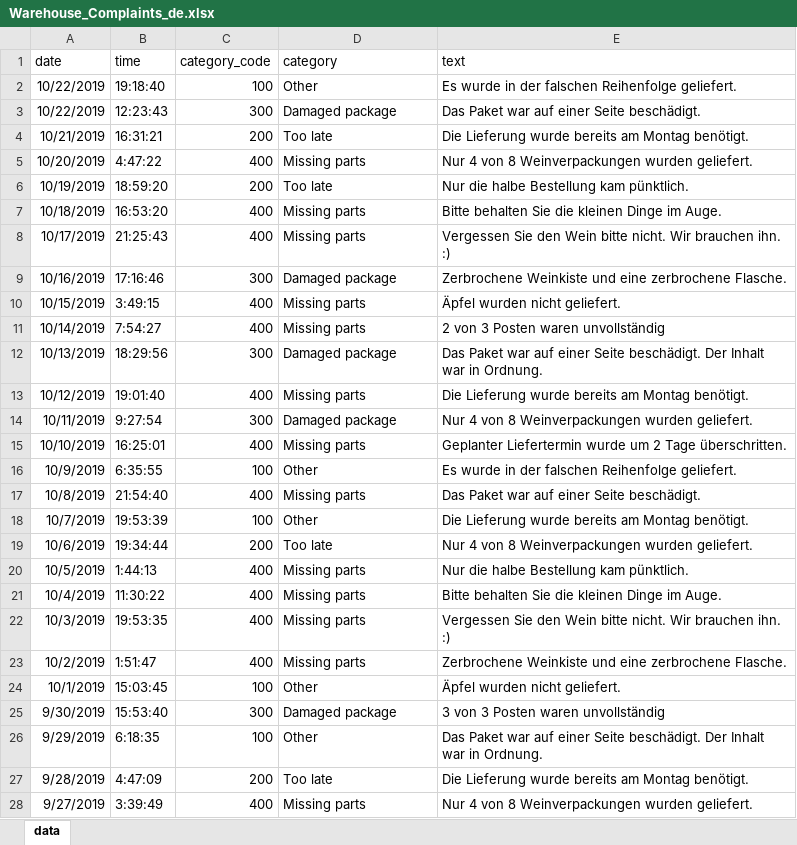
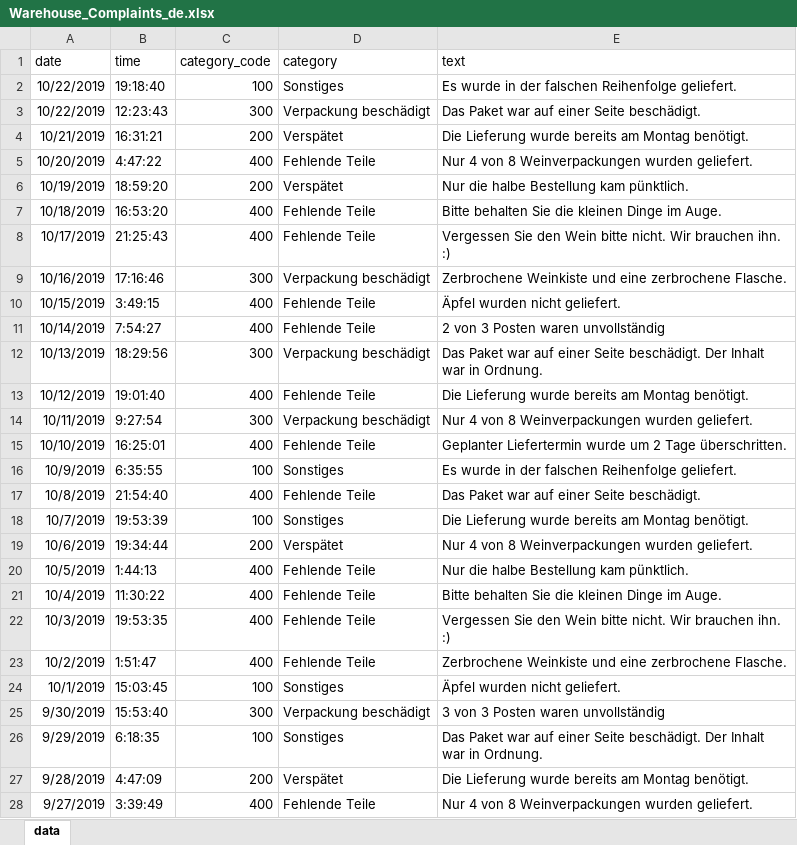
Before and after one commit to Peakboard/peakboard-templates.github.io, an Excel workbook: _templates/Strategic_Logistics_Board/Warehouse_Complaints_de.xlsx, sheet data, drawn as a sheet; only a part is shown; values as stored, in another font and other column widths than the file's, no borders; the diff covers the shown part only; the diff names each change by its address in the sheet, - before the commit and + after, or states it on an @@ line.

Commit message:
Updated Strategic Logistic Board

```diff
--- a/_templates/Strategic_Logistics_Board/Warehouse_Complaints_de.xlsx (sheet data)
+++ b/_templates/Strategic_Logistics_Board/Warehouse_Complaints_de.xlsx (sheet data)
-D2 (category): Other
+D2 (category): Sonstiges
-D3 (category): Damaged package
+D3 (category): Verpackung beschädigt
-D4 (category): Too late
+D4 (category): Verspätet
-D5 (category): Missing parts
+D5 (category): Fehlende Teile
-D6 (category): Too late
+D6 (category): Verspätet
-D7:D8 (category): Missing parts
+D7:D8 (category): Fehlende Teile
-D9 (category): Damaged package
+D9 (category): Verpackung beschädigt
-D10:D11 (category): Missing parts
+D10:D11 (category): Fehlende Teile
-D12 (category): Damaged package
+D12 (category): Verpackung beschädigt
-D13 (category): Missing parts
+D13 (category): Fehlende Teile
-D14 (category): Damaged package
+D14 (category): Verpackung beschädigt
-D15 (category): Missing parts
+D15 (category): Fehlende Teile
-D16 (category): Other
+D16 (category): Sonstiges
-D17 (category): Missing parts
+D17 (category): Fehlende Teile
-D18 (category): Other
+D18 (category): Sonstiges
-D19 (category): Too late
+D19 (category): Verspätet
-D20:D23 (category): Missing parts
+D20:D23 (category): Fehlende Teile
-D24 (category): Other
+D24 (category): Sonstiges
-D25 (category): Damaged package
+D25 (category): Verpackung beschädigt
-D26 (category): Other
+D26 (category): Sonstiges
-D27 (category): Too late
+D27 (category): Verspätet
-D28 (category): Missing parts
+D28 (category): Fehlende Teile
```
Also changed, not shown: 172 edited cells elsewhere in this sheet, 4 other files.
